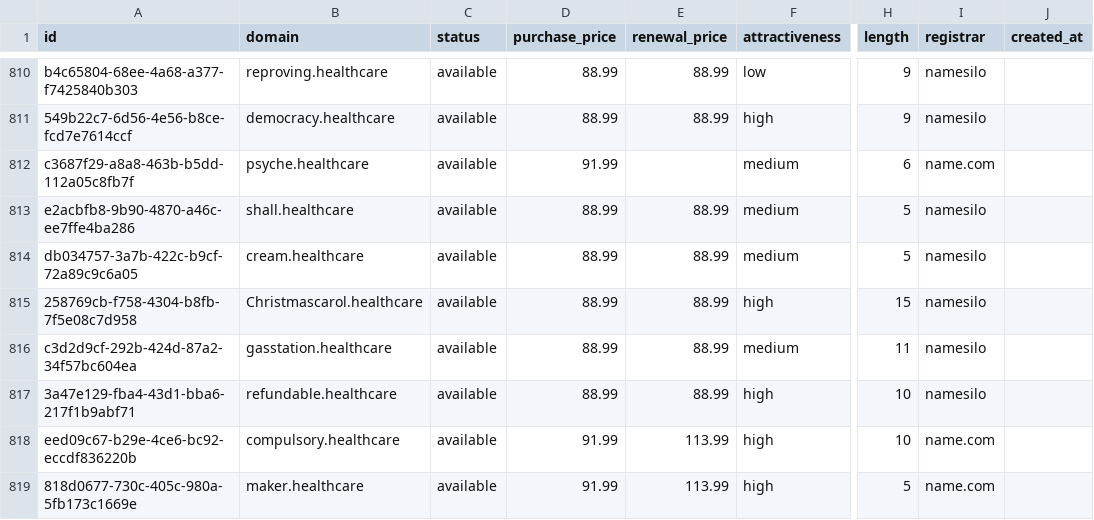
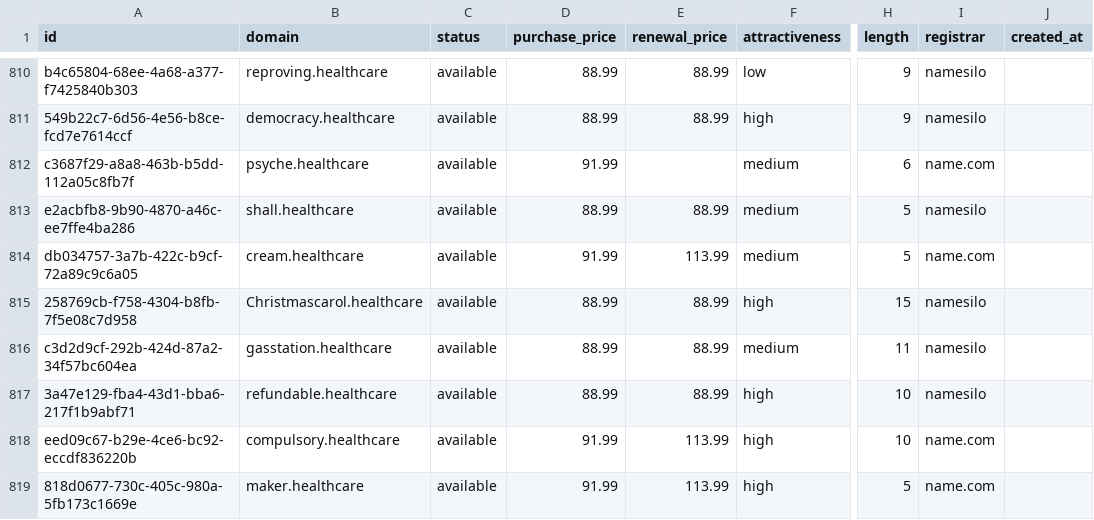
Before and after one commit to UniqueDomains/healthcare-oneword-domains, a CSV file: healthcare.csv, drawn as a sheet; only a part is shown, gaps mark what is left out; the diff names each change by its address in the sheet, - before the commit and + after, or states it on an @@ line.

Commit message:
Domains update

```diff
--- a/healthcare.csv
+++ b/healthcare.csv
-D814 (purchase_price): 88.99
+D814 (purchase_price): 91.99
-E814 (renewal_price): 88.99
+E814 (renewal_price): 113.99
-I814 (registrar): namesilo
+I814 (registrar): name.com
```
Also changed, not shown: 4 other files.
